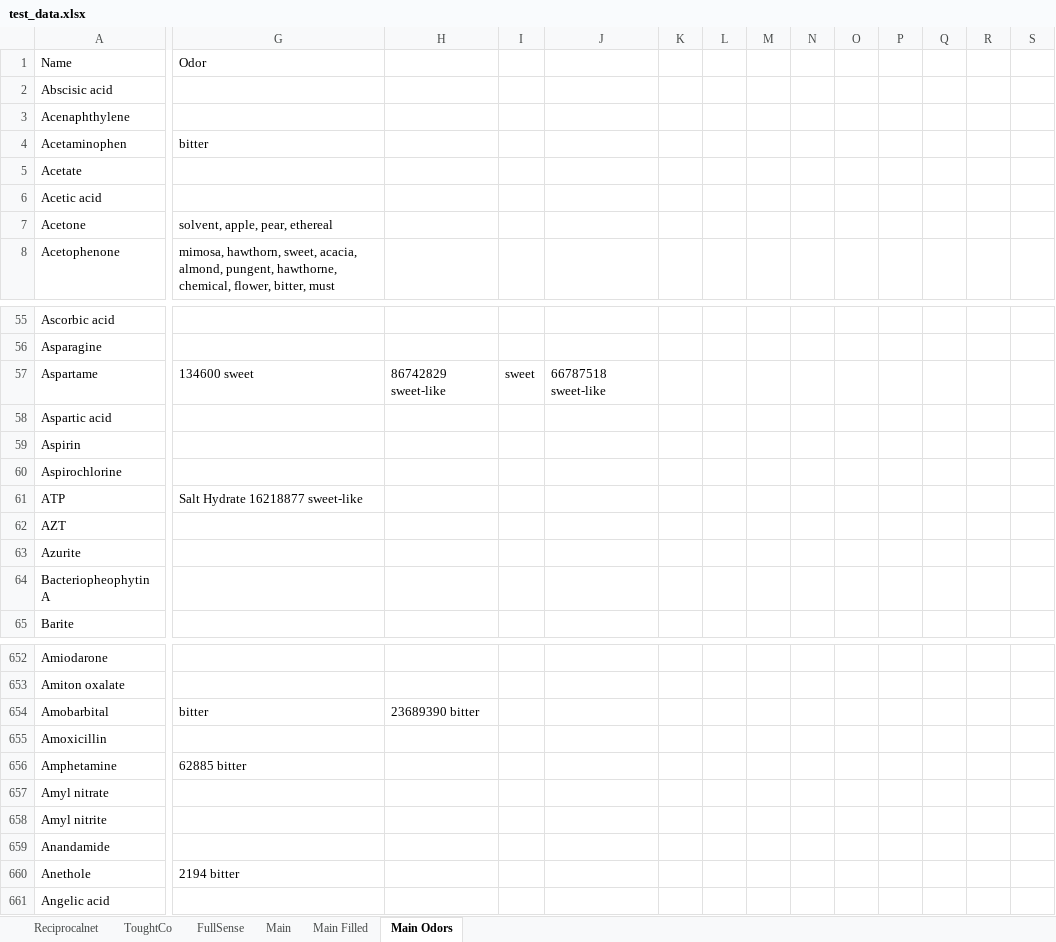
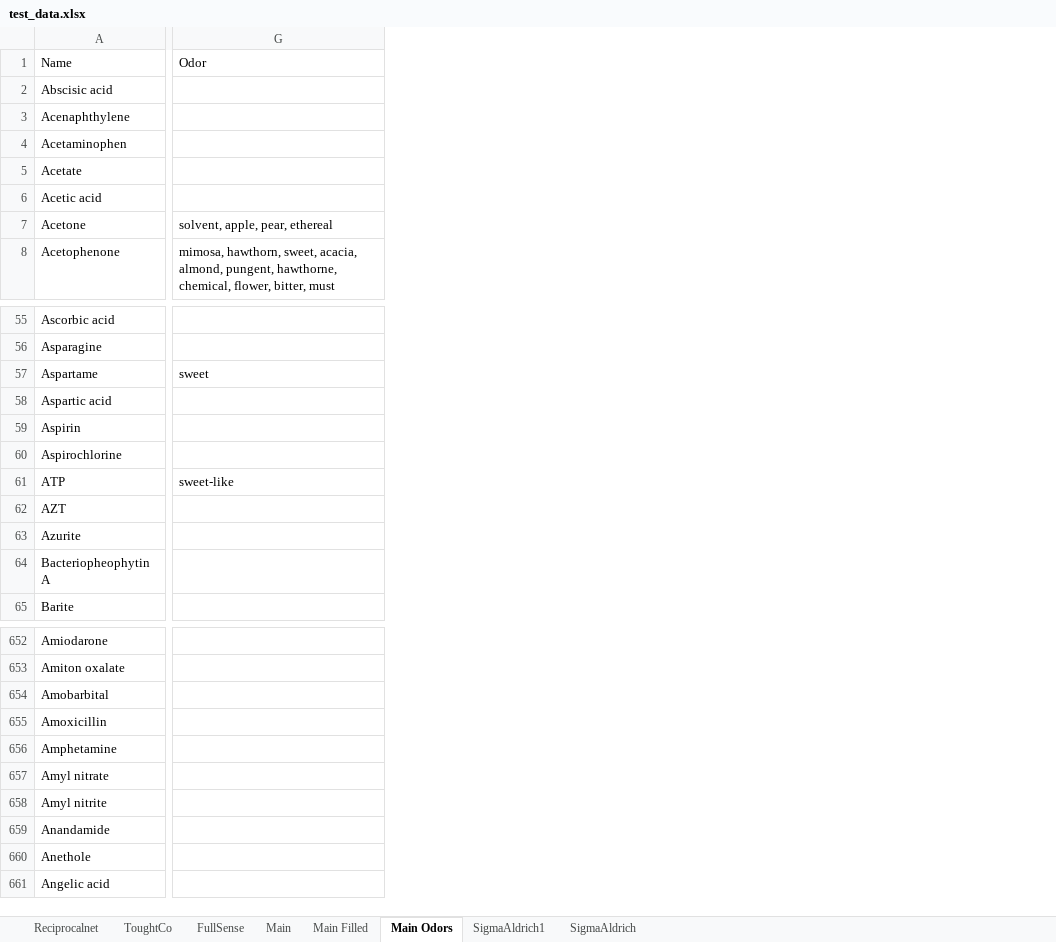
Before and after one commit to ThomasTrepanier/LRIMA, an Excel workbook: LRIMA-NezInformatique/Data/test_data.xlsx, sheet Main Odors, drawn as a sheet; only a part is shown, gaps mark what is left out; values as stored, in another font and other column widths than the file's, no borders; removed rows and columns are numbered as before the commit, all else as after; the diff covers the shown part only; the diff names each change by its address in the sheet, - before the commit and + after, or states it on an @@ line.

Commit message:
More Odors - 05-13-1711

```diff
--- a/LRIMA-NezInformatique/Data/test_data.xlsx (sheet Main Odors)
+++ b/LRIMA-NezInformatique/Data/test_data.xlsx (sheet Main Odors)
+sheet tab: SigmaAldrich1
+sheet tab: SigmaAldrich
-column H, row 57: 86742829 sweet-like; row 654: 23689390 bitter
-column I, row 57: sweet
-column J, row 57: 66787518 sweet-like
-column K, empty
-column L, empty
-column M, empty
-column N, empty
-column O, empty
-column P, empty
-column Q, empty
-column R, empty
-column S, empty
-G4 (Odor): bitter
+G4 (Odor): (empty)
-G57 (Odor): 134600 sweet
+G57 (Odor): sweet
-G61 (Odor): Salt Hydrate 16218877 sweet-like
+G61 (Odor): sweet-like
-G654 (Odor): bitter
+G654 (Odor): (empty)
-G656 (Odor): 62885 bitter
+G656 (Odor): (empty)
-G660 (Odor): 2194 bitter
+G660 (Odor): (empty)
```
Also changed, not shown: 7 added columns, 5 removed columns and 48 edited cells elsewhere in this sheet, 4 other files.
